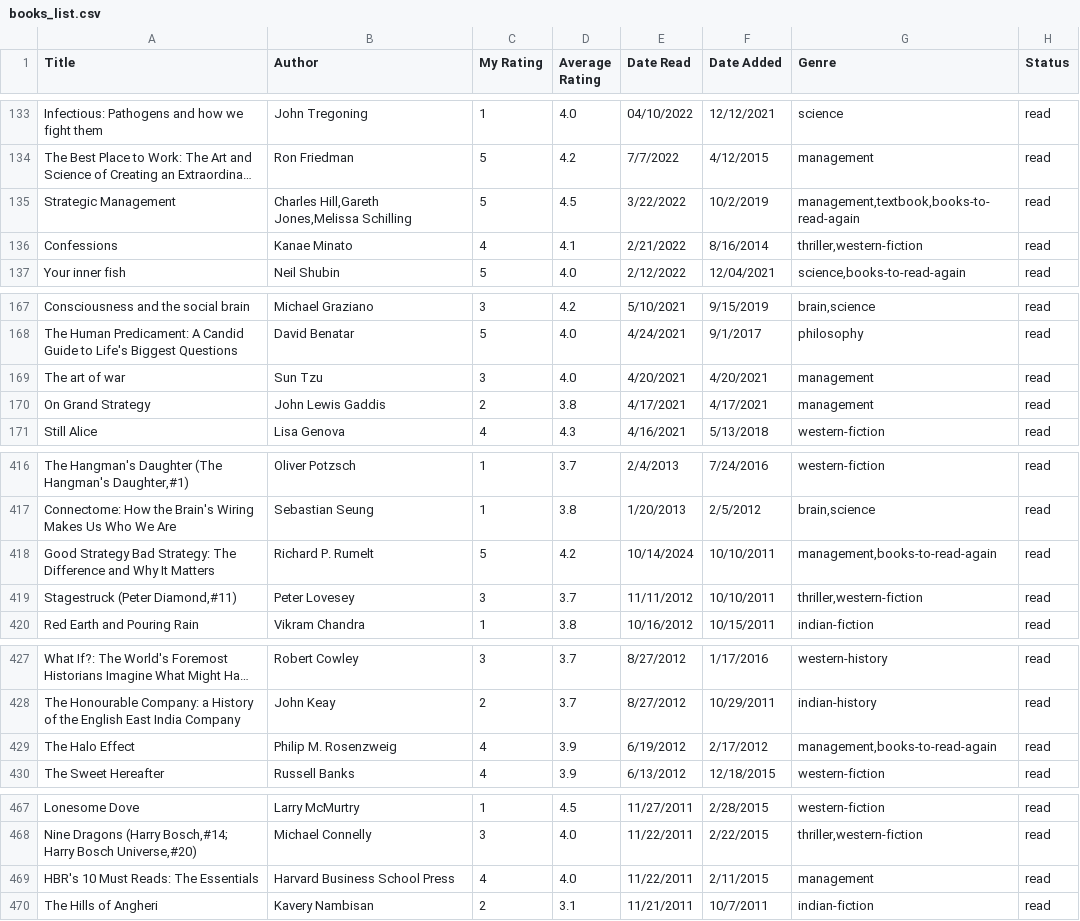
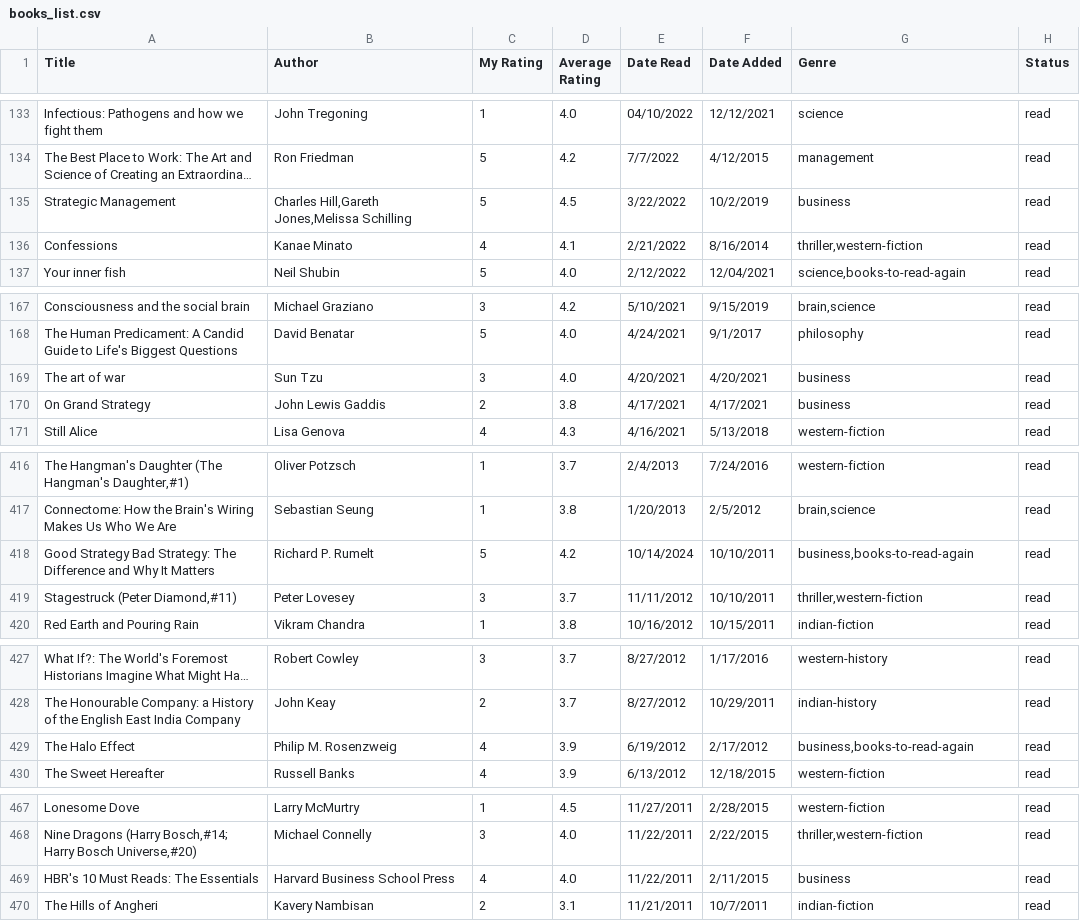
Before and after one commit to dilipwarrier/public, a CSV file: research/books_list.csv, drawn as a sheet; only a part is shown, gaps mark what is left out; long unchanged cells end in …; the diff covers the shown part only; the diff names each change by its address in the sheet, - before the commit and + after, or states it on an @@ line.

```diff
--- a/research/books_list.csv
+++ b/research/books_list.csv
-G135 (Genre): management,textbook,books-to-read-again
+G135 (Genre): business
-G169:G170 (Genre): management
+G169:G170 (Genre): business
-G418 (Genre): management,books-to-read-again
+G418 (Genre): business,books-to-read-again
-G429 (Genre): management,books-to-read-again
+G429 (Genre): business,books-to-read-again
-G469 (Genre): management
+G469 (Genre): business
```
Also changed, not shown: 1 moved row and 15 edited cells elsewhere in this file.
